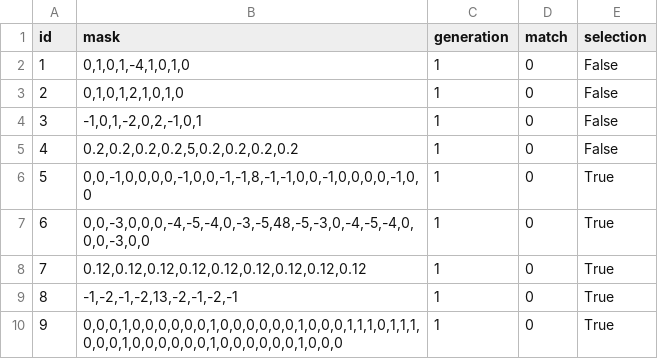
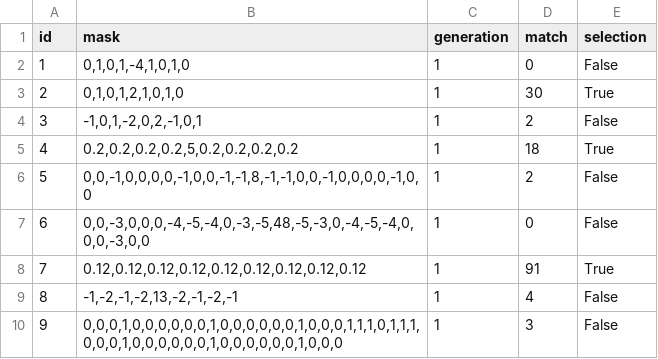
Before and after one commit to ilkayKARATEPE/CMFD_Genetic, a CSV file: mask.csv, drawn as a sheet.

```diff
--- a/mask.csv
+++ b/mask.csv
@@ -2,9 +2,9 @@ id;mask;generation;match;selection
 1;0,1,0,1,-4,1,0,1,0;1;0;False
-2;0,1,0,1,2,1,0,1,0;1;0;False
-3;-1,0,1,-2,0,2,-1,0,1;1;0;False
-4;0.2,0.2,0.2,0.2,5,0.2,0.2,0.2,0.2;1;0;False
-5;0,0,-1,0,0,0,0,-1,0,0,-1,-1,8,-1,-1,0,0,-1,0,0,0,0,-1,0,0;1;0;True
-6;0,0,-3,0,0,0,-4,-5,-4,0,-3,-5,48,-5,-3,0,-4,-5,-4,0,0,0,-3,0,0;1;0;True
-7;0.12,0.12,0.12,0.12,0.12,0.12,0.12,0.12,0.12;1;0;True
-8;-1,-2,-1,-2,13,-2,-1,-2,-1;1;0;True
-9;0,0,0,1,0,0,0,0,0,0,1,0,0,0,0,0,0,1,0,0,0,1,1,1,0,1,1,1,0,0,0,1,0,0,0,0,0,0,1,0,0,0,0,0,0,1,0,0,0;1;0;True
+2;0,1,0,1,2,1,0,1,0;1;30;True
+3;-1,0,1,-2,0,2,-1,0,1;1;2;False
+4;0.2,0.2,0.2,0.2,5,0.2,0.2,0.2,0.2;1;18;True
+5;0,0,-1,0,0,0,0,-1,0,0,-1,-1,8,-1,-1,0,0,-1,0,0,0,0,-1,0,0;1;2;False
+6;0,0,-3,0,0,0,-4,-5,-4,0,-3,-5,48,-5,-3,0,-4,-5,-4,0,0,0,-3,0,0;1;0;False
+7;0.12,0.12,0.12,0.12,0.12,0.12,0.12,0.12,0.12;1;91;True
+8;-1,-2,-1,-2,13,-2,-1,-2,-1;1;4;False
+9;0,0,0,1,0,0,0,0,0,0,1,0,0,0,0,0,0,1,0,0,0,1,1,1,0,1,1,1,0,0,0,1,0,0,0,0,0,0,1,0,0,0,0,0,0,1,0,0,0;1;3;False
```
Also changed, not shown: masks_backup.csv, 3 other files.
